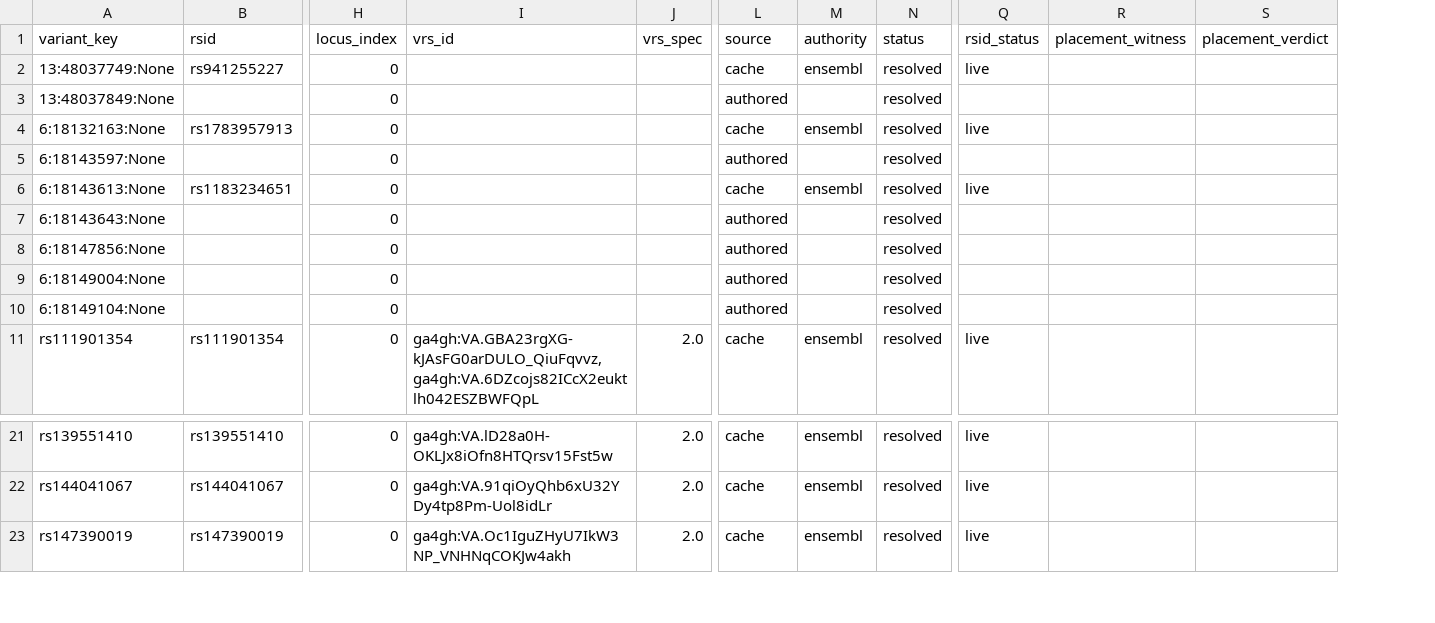
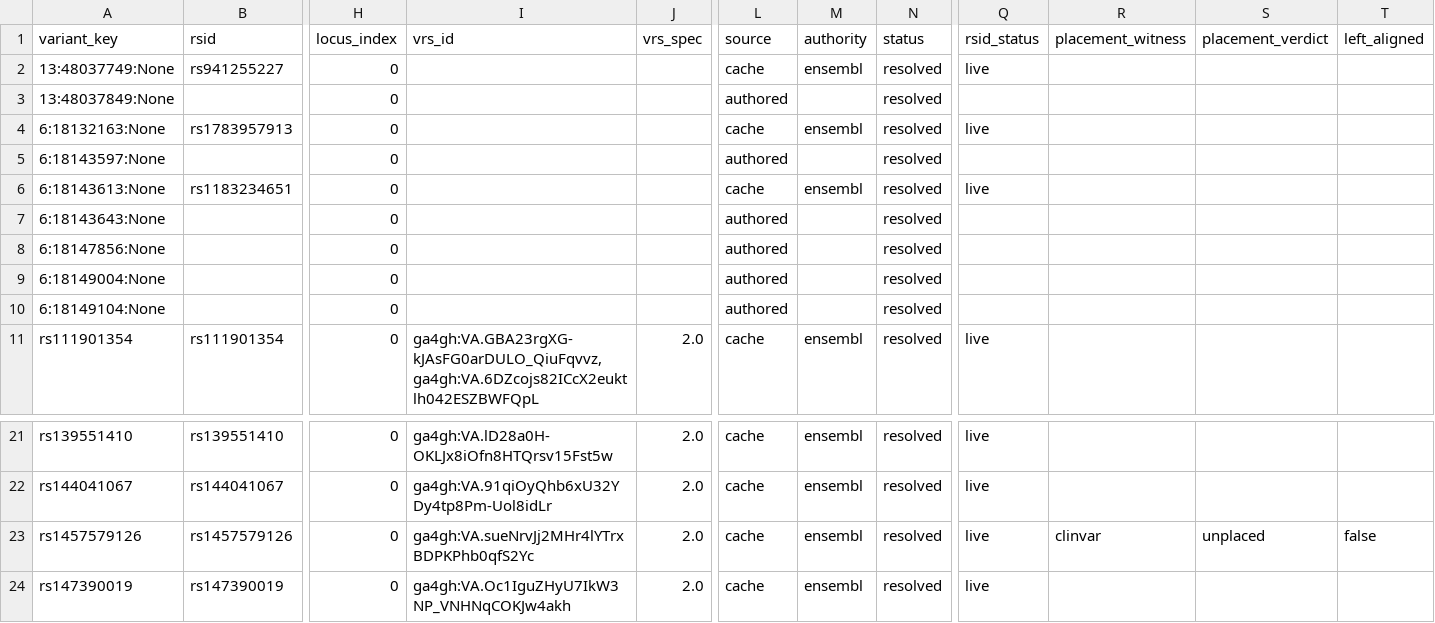
Before and after one commit to dna-seq/just-dna-compiler, a CSV file: reference_examples/cpic_gene_pairs/resolution.csv, drawn as a sheet; only a part is shown, gaps mark what is left out; rows hold the shown columns only; the diff names each change by its address in the sheet, - before the commit and + after, or states it on an @@ line.

```diff
--- a/reference_examples/cpic_gene_pairs/resolution.csv
+++ b/reference_examples/cpic_gene_pairs/resolution.csv
+column T (left_aligned), empty
+row 23: rs1457579126 | rs1457579126 | 0 | ga4gh:VA.sueNrvJj2MHr4lYTrxBDPKPhb0qfS2Yc | 2.0 | cache | ensembl | resolved | live | clinvar | unplaced | false
```
Also changed, not shown: reference_examples/cpic_gene_pairs/haplotypes.csv, reference_examples/cpic_gene_pairs/licensing.csv, 20 other files.
